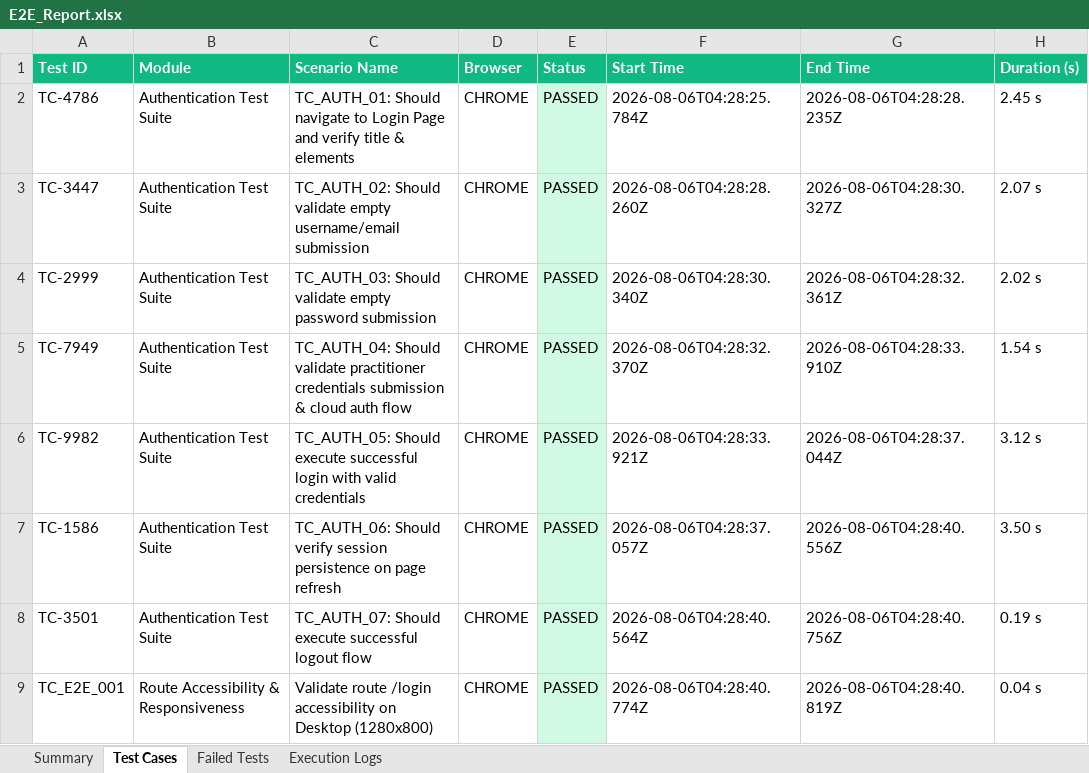
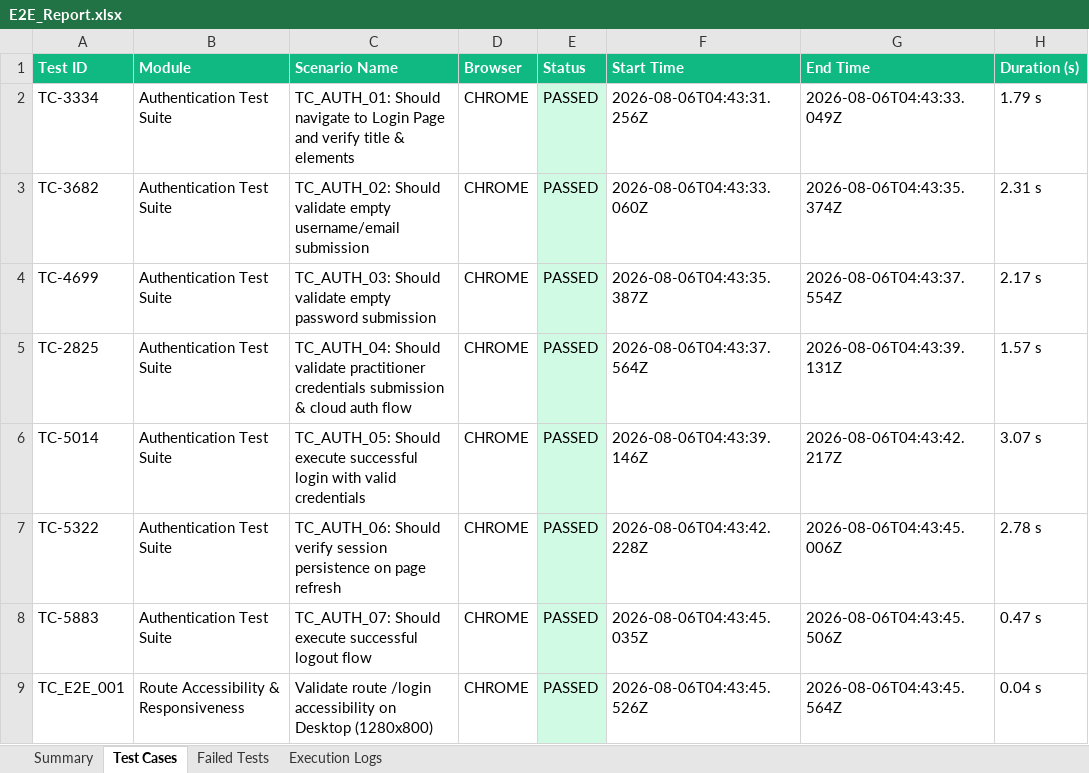
Before and after one commit to MALLELAVENKATAPRAVEENA/AI-BAMP-treatment, an Excel workbook: selenium-e2e/excel/E2E_Report.xlsx, sheet Test Cases, drawn as a sheet; only a part is shown; values as stored, in another font and other column widths than the file's, no borders; the diff covers the shown part only; the diff names each change by its address in the sheet, - before the commit and + after, or states it on an @@ line.

```diff
--- a/selenium-e2e/excel/E2E_Report.xlsx (sheet Test Cases)
+++ b/selenium-e2e/excel/E2E_Report.xlsx (sheet Test Cases)
-A2 (Test ID): TC-4786
+A2 (Test ID): TC-3334
-F2 (Start Time): 2026-08-06T04:28:25.784Z
+F2 (Start Time): 2026-08-06T04:43:31.256Z
-G2 (End Time): 2026-08-06T04:28:28.235Z
+G2 (End Time): 2026-08-06T04:43:33.049Z
-H2 (Duration (s)): 2.45 s
+H2 (Duration (s)): 1.79 s
-A3 (Test ID): TC-3447
+A3 (Test ID): TC-3682
-F3 (Start Time): 2026-08-06T04:28:28.260Z
+F3 (Start Time): 2026-08-06T04:43:33.060Z
-G3 (End Time): 2026-08-06T04:28:30.327Z
+G3 (End Time): 2026-08-06T04:43:35.374Z
-H3 (Duration (s)): 2.07 s
+H3 (Duration (s)): 2.31 s
-A4 (Test ID): TC-2999
+A4 (Test ID): TC-4699
-F4 (Start Time): 2026-08-06T04:28:30.340Z
+F4 (Start Time): 2026-08-06T04:43:35.387Z
-G4 (End Time): 2026-08-06T04:28:32.361Z
+G4 (End Time): 2026-08-06T04:43:37.554Z
-H4 (Duration (s)): 2.02 s
+H4 (Duration (s)): 2.17 s
-A5 (Test ID): TC-7949
+A5 (Test ID): TC-2825
-F5 (Start Time): 2026-08-06T04:28:32.370Z
+F5 (Start Time): 2026-08-06T04:43:37.564Z
-G5 (End Time): 2026-08-06T04:28:33.910Z
+G5 (End Time): 2026-08-06T04:43:39.131Z
-H5 (Duration (s)): 1.54 s
+H5 (Duration (s)): 1.57 s
-A6 (Test ID): TC-9982
+A6 (Test ID): TC-5014
-F6 (Start Time): 2026-08-06T04:28:33.921Z
+F6 (Start Time): 2026-08-06T04:43:39.146Z
-G6 (End Time): 2026-08-06T04:28:37.044Z
+G6 (End Time): 2026-08-06T04:43:42.217Z
-H6 (Duration (s)): 3.12 s
+H6 (Duration (s)): 3.07 s
-A7 (Test ID): TC-1586
+A7 (Test ID): TC-5322
-F7 (Start Time): 2026-08-06T04:28:37.057Z
+F7 (Start Time): 2026-08-06T04:43:42.228Z
-G7 (End Time): 2026-08-06T04:28:40.556Z
+G7 (End Time): 2026-08-06T04:43:45.006Z
-H7 (Duration (s)): 3.50 s
+H7 (Duration (s)): 2.78 s
-A8 (Test ID): TC-3501
+A8 (Test ID): TC-5883
-F8 (Start Time): 2026-08-06T04:28:40.564Z
+F8 (Start Time): 2026-08-06T04:43:45.035Z
-G8 (End Time): 2026-08-06T04:28:40.756Z
+G8 (End Time): 2026-08-06T04:43:45.506Z
-H8 (Duration (s)): 0.19 s
+H8 (Duration (s)): 0.47 s
-F9 (Start Time): 2026-08-06T04:28:40.774Z
+F9 (Start Time): 2026-08-06T04:43:45.526Z
-G9 (End Time): 2026-08-06T04:28:40.819Z
+G9 (End Time): 2026-08-06T04:43:45.564Z
```
Also changed, not shown: 1690 edited cells elsewhere in this sheet, sheet Execution Logs, sheet Summary, 3 other files.
